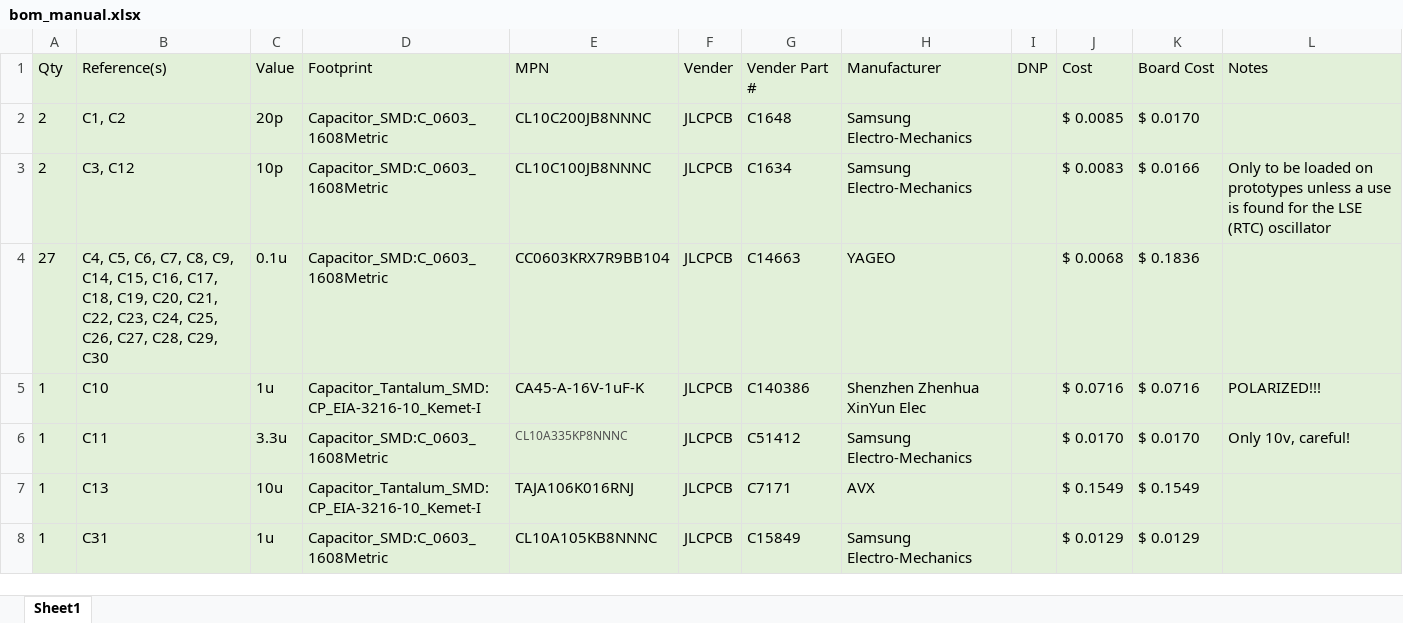
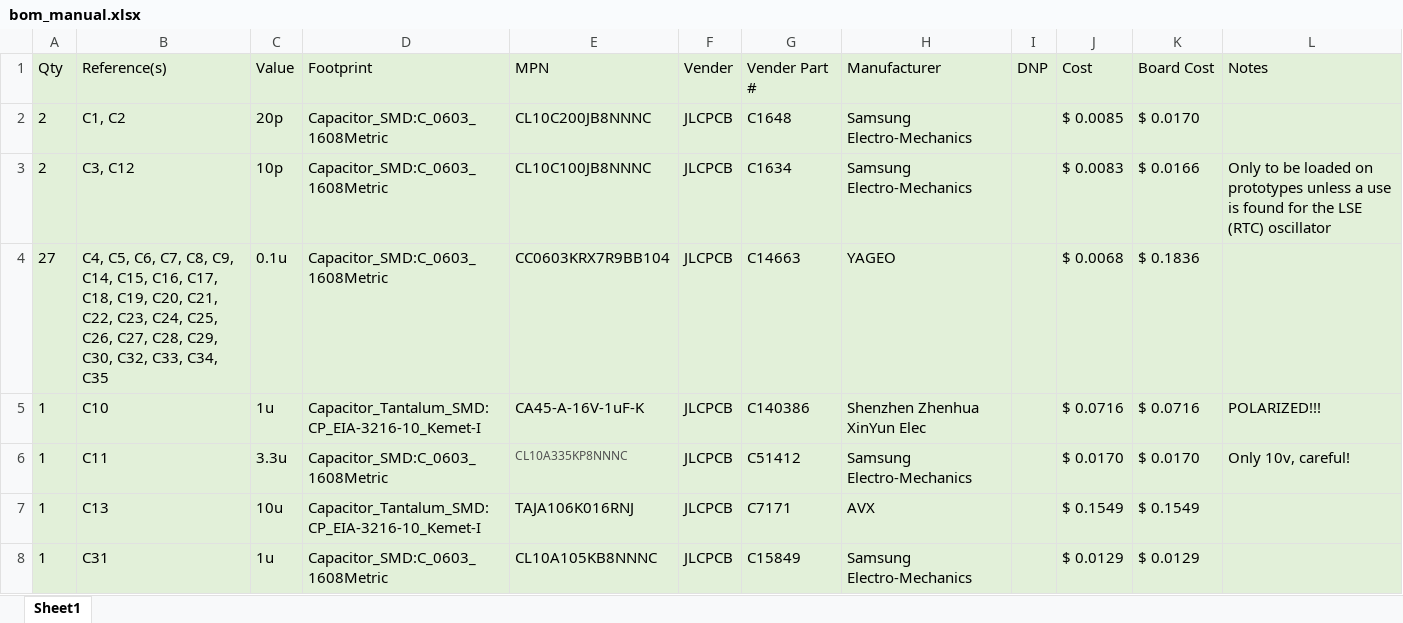
Before and after one commit to fl3tching101/Rocketboard-16, an Excel workbook: bom_manual.xlsx, sheet Sheet1, drawn as a sheet; only a part is shown; values as stored, in another font and other column widths than the file's, no borders; the diff covers the shown part only; the diff names each change by its address in the sheet, - before the commit and + after, or states it on an @@ line.

```diff
--- a/bom_manual.xlsx (sheet Sheet1)
+++ b/bom_manual.xlsx (sheet Sheet1)
-B4 (Reference(s)): …C28, C29, C30
+B4 (Reference(s)): …C28, C29, C30, C32, C33, C34, C35
```
Also changed, not shown: 8 added rows, 3 removed rows and 3 edited cells elsewhere in this sheet, formulas that keep their value, LCSC_Bom.xlsx.
